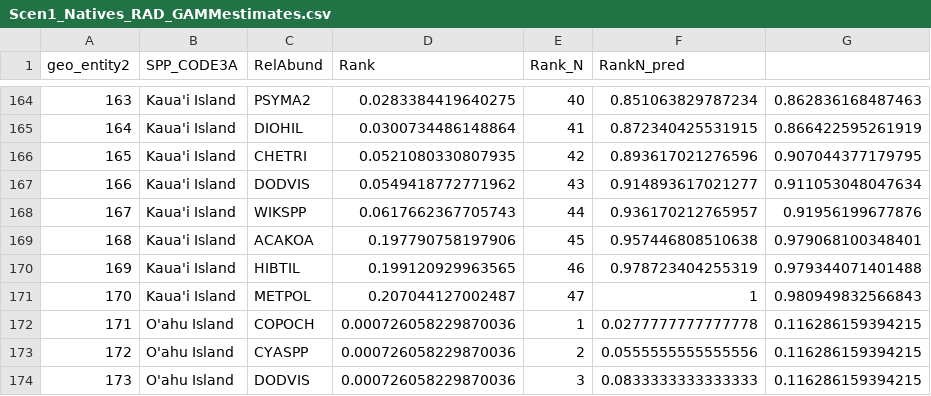
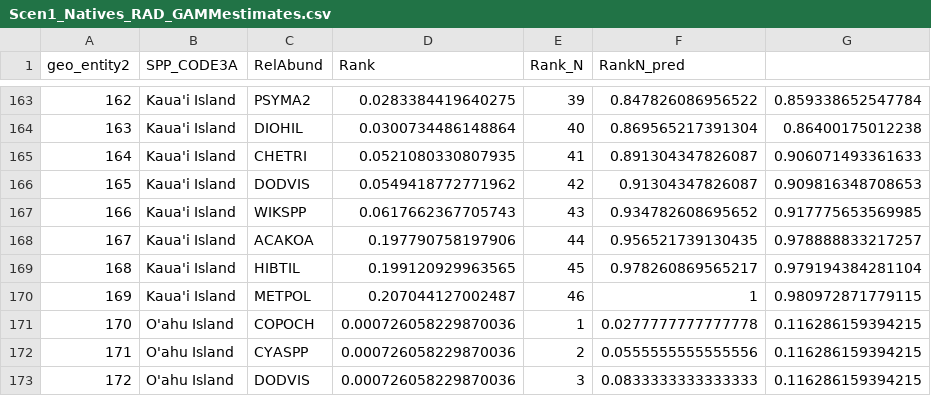
Before and after one commit to dylancraven/Hawaii_diversity, a CSV file: Cleaned_Data/Scen1_Natives_RAD_GAMMestimates.csv, drawn as a sheet; only a part is shown, gaps mark what is left out; addresses are those after the commit; the diff covers the shown part only; the diff names each change by its address in the sheet, - before the commit and + after, or states it on an @@ line.

```diff
--- a/Cleaned_Data/Scen1_Natives_RAD_GAMMestimates.csv
+++ b/Cleaned_Data/Scen1_Natives_RAD_GAMMestimates.csv
@@ column A (geo_entity2) renumbered from row 155 down @@
-E163 (Rank_N): 40
+E163 (Rank_N): 39
-F163 (RankN_pred): 0.851063829787234
+F163 (RankN_pred): 0.847826086956522
-G163: 0.862836168487463
+G163: 0.859338652547784
-E164 (Rank_N): 41
+E164 (Rank_N): 40
-F164 (RankN_pred): 0.872340425531915
+F164 (RankN_pred): 0.869565217391304
-G164: 0.866422595261919
+G164: 0.86400175012238
-E165 (Rank_N): 42
+E165 (Rank_N): 41
-F165 (RankN_pred): 0.893617021276596
+F165 (RankN_pred): 0.891304347826087
-G165: 0.907044377179795
+G165: 0.906071493361633
-E166 (Rank_N): 43
+E166 (Rank_N): 42
-F166 (RankN_pred): 0.914893617021277
+F166 (RankN_pred): 0.91304347826087
-G166: 0.911053048047634
+G166: 0.909816348708653
-E167 (Rank_N): 44
+E167 (Rank_N): 43
-F167 (RankN_pred): 0.936170212765957
+F167 (RankN_pred): 0.934782608695652
-G167: 0.91956199677876
+G167: 0.917775653569985
-E168 (Rank_N): 45
+E168 (Rank_N): 44
-F168 (RankN_pred): 0.957446808510638
+F168 (RankN_pred): 0.956521739130435
-G168: 0.979068100348401
+G168: 0.978888833217257
-E169 (Rank_N): 46
+E169 (Rank_N): 45
-F169 (RankN_pred): 0.978723404255319
+F169 (RankN_pred): 0.978260869565217
-G169: 0.979344071401488
+G169: 0.979194384281104
-E170 (Rank_N): 47
+E170 (Rank_N): 46
-G170: 0.980949832566843
+G170: 0.980972871779115
```
Also changed, not shown: 1 added row, 2 removed rows and 81 edited cells elsewhere in this file, Cleaned_Data/Scen3_Natives_RAD_GAMMestimates.csv, 2 other files.
